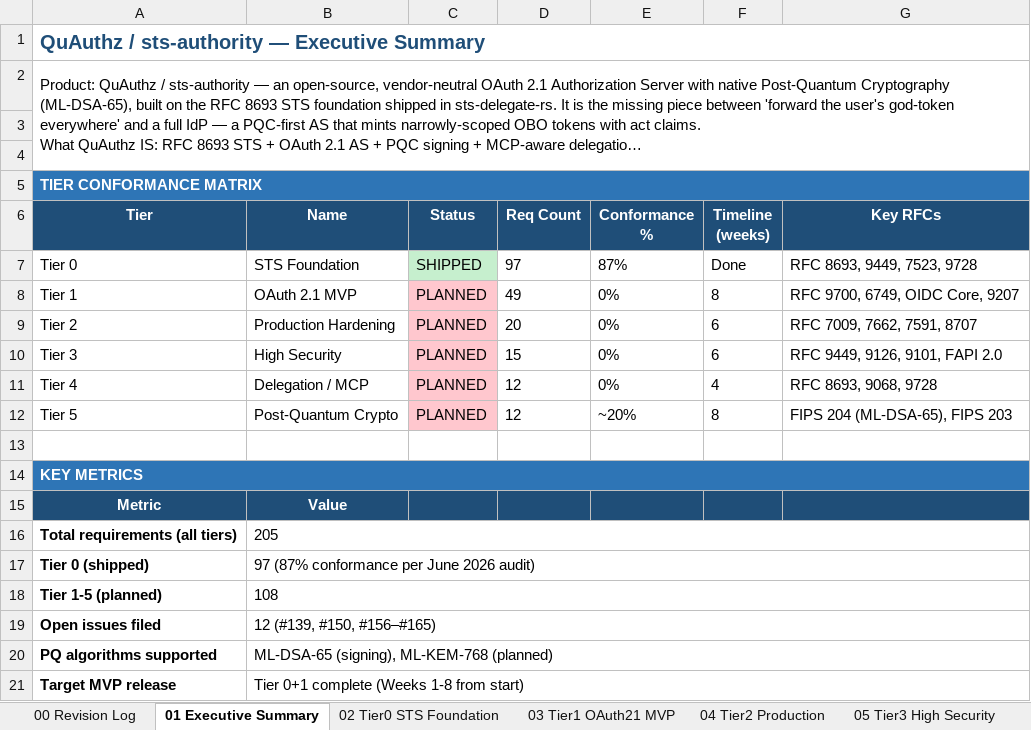
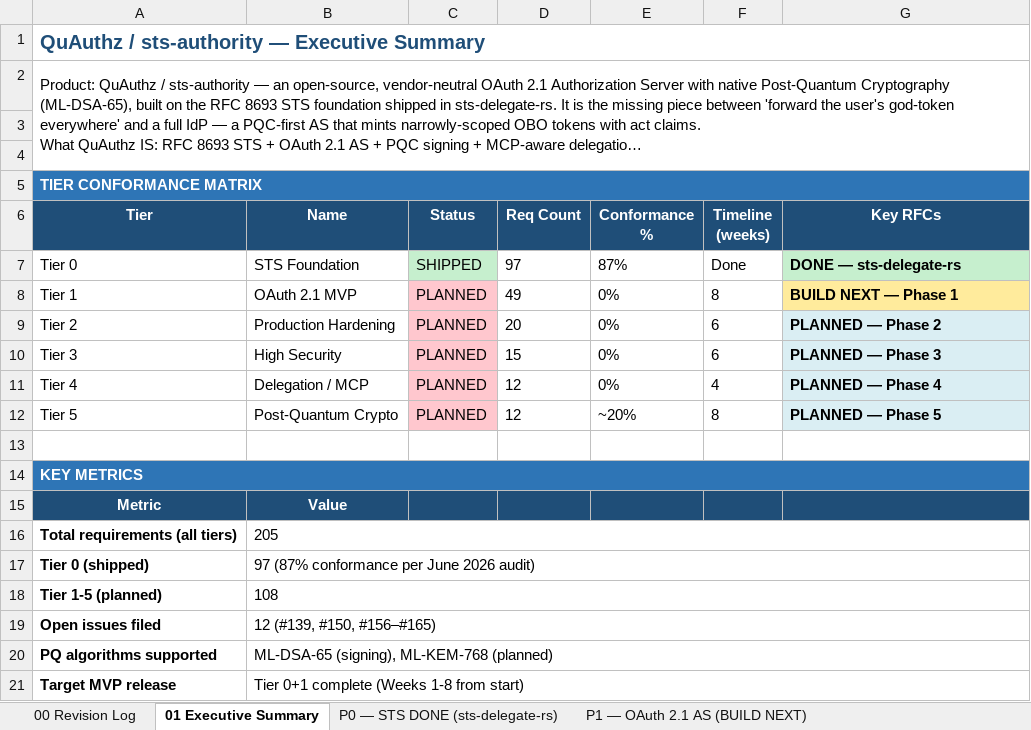
Before and after one commit to paul007ex/sts-delegate-rs-v2, an Excel workbook: docs/v2/requirements/QuAuthz-OAuth21-PQC.xlsx, sheet 01 Executive Summary, drawn as a sheet; long unchanged cells end in …; values as stored, in another font and other column widths than the file's, no borders; the diff names each change by its address in the sheet, - before the commit and + after, or states it on an @@ line.

```diff
--- a/docs/v2/requirements/QuAuthz-OAuth21-PQC.xlsx (sheet 01 Executive Summary)
+++ b/docs/v2/requirements/QuAuthz-OAuth21-PQC.xlsx (sheet 01 Executive Summary)
-sheet tab: 02 Tier0 STS Foundation
+sheet tab: P0 — STS DONE (sts-delegate-rs)
-sheet tab: 03 Tier1 OAuth21 MVP
+sheet tab: P1 — OAuth 2.1 AS (BUILD NEXT)
-G7 (Key RFCs): RFC 8693, 9449, 7523, 9728
+G7 (Key RFCs): DONE — sts-delegate-rs
-G7:G12 bold: off
+G7:G12 bold: on
-G7 fill: none
+G7 fill: #C6EFCE
-G8 (Key RFCs): RFC 9700, 6749, OIDC Core, 9207
+G8 (Key RFCs): BUILD NEXT — Phase 1
-G8 fill: none
+G8 fill: #FFEB9C
-G9 (Key RFCs): RFC 7009, 7662, 7591, 8707
+G9 (Key RFCs): PLANNED — Phase 2
-G9:G12 fill: none
+G9:G12 fill: #DAEEF3
-G10 (Key RFCs): RFC 9449, 9126, 9101, FAPI 2.0
+G10 (Key RFCs): PLANNED — Phase 3
-G11 (Key RFCs): RFC 8693, 9068, 9728
+G11 (Key RFCs): PLANNED — Phase 4
-G12 (Key RFCs): FIPS 204 (ML-DSA-65), FIPS 203
+G12 (Key RFCs): PLANNED — Phase 5
```
Also changed, not shown: sheet P4 — Delegation + MCP, sheet P5 — PQC, sheet P3 — High Security, sheet P2 — Production Hardening, sheet P1 — OAuth 2.1 AS (BUILD NEXT), sheet P0 — STS DONE (sts-delegate-rs), other sheet tabs.
